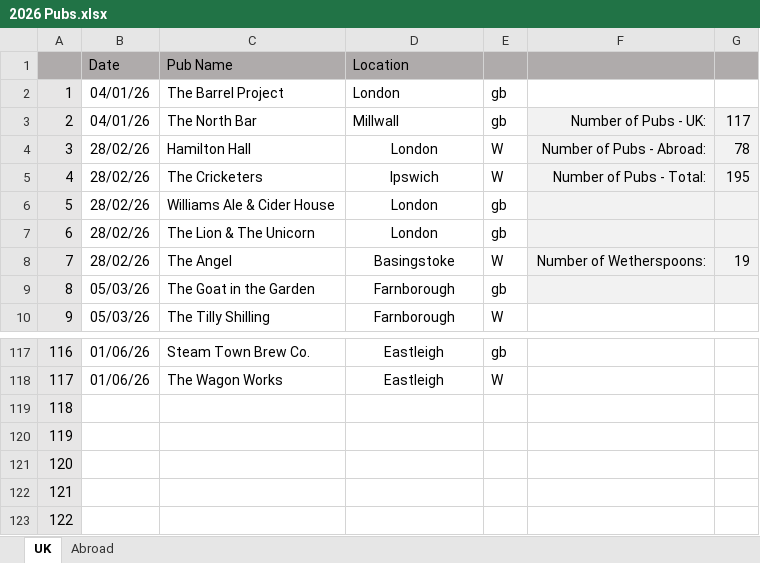
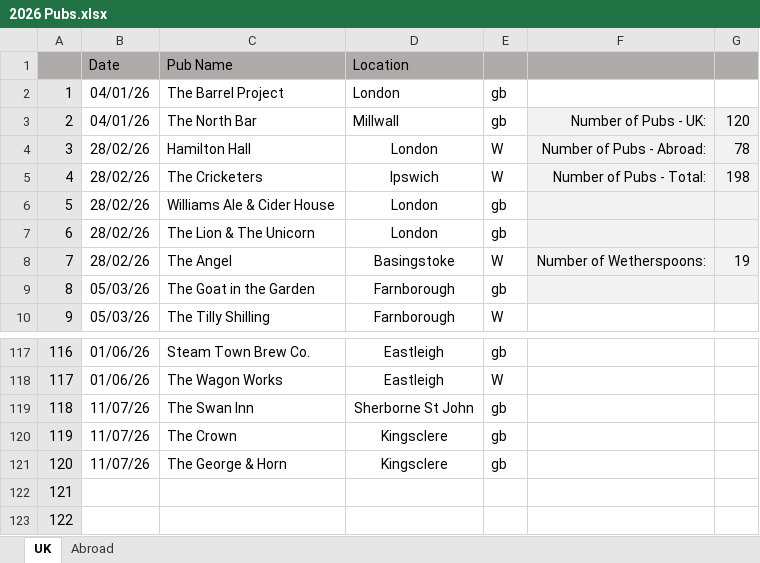
Before and after one commit to dwjhaines/WebSite, an Excel workbook: pubs/2026 Pubs.xlsx, sheet UK, drawn as a sheet; only a part is shown, gaps mark what is left out; values as stored, in another font and other column widths than the file's, no borders; the diff names each change by its address in the sheet, - before the commit and + after, or states it on an @@ line.

Commit message:
Update to pub list

```diff
--- a/pubs/2026 Pubs.xlsx (sheet UK)
+++ b/pubs/2026 Pubs.xlsx (sheet UK)
-G3: 117
+G3: 120
-G5: 195
+G5: 198
-B119:B121 (Date): (empty)
+B119:B121 (Date): 11/07/26
-C119 (Pub Name): (empty)
+C119 (Pub Name): The Swan Inn
-D119 (Location): (empty)
+D119 (Location): Sherborne St John
-E119:E121: (empty)
+E119:E121: gb
-C120 (Pub Name): (empty)
+C120 (Pub Name): The Crown
-D120:D121 (Location): (empty)
+D120:D121 (Location): Kingsclere
-C121 (Pub Name): (empty)
+C121 (Pub Name): The George & Horn
```
Also changed, not shown: 1 other file.
